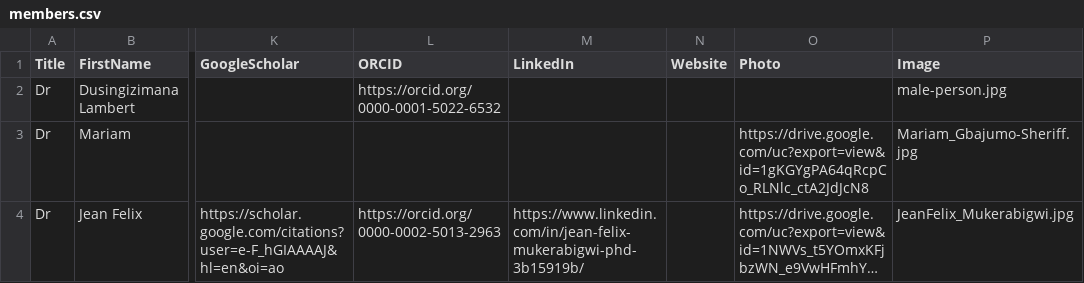
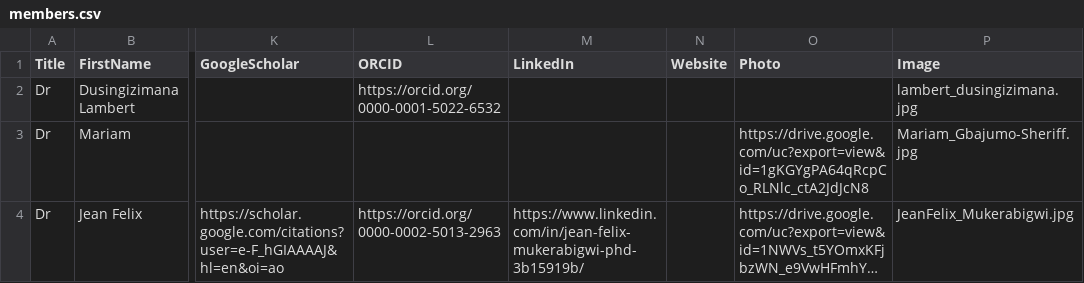
Before and after one commit to qiriro/afretec, a CSV file: _data/members.csv, drawn as a sheet; only a part is shown, gaps mark what is left out; long unchanged cells end in …; the diff names each change by its address in the sheet, - before the commit and + after, or states it on an @@ line.

Commit message:
add lambert

```diff
--- a/_data/members.csv
+++ b/_data/members.csv
-P2 (Image): male-person.jpg
+P2 (Image): lambert_dusingizimana.jpg
```
Also changed, not shown: 1 other file.
